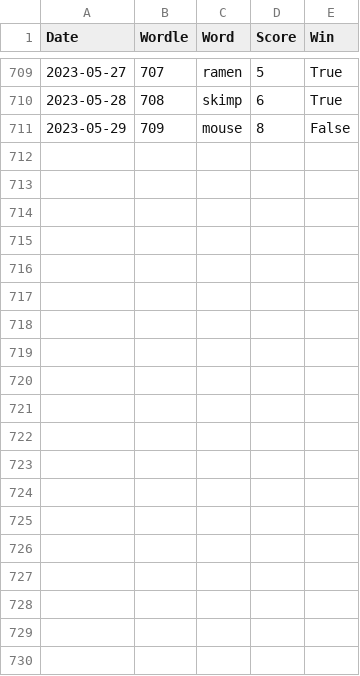
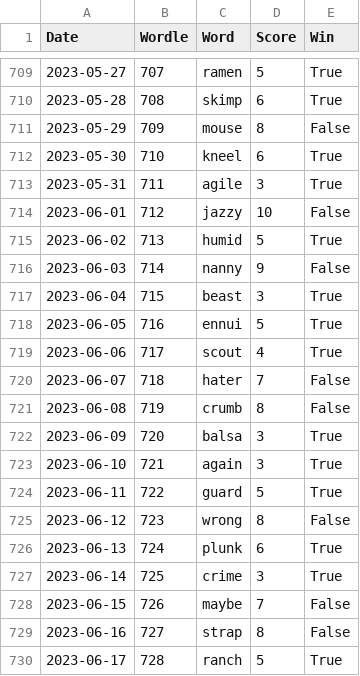
Before and after one commit to madisoncagle/Wordle, a CSV file: Wordle/data/scores.csv, drawn as a sheet; only a part is shown, gaps mark what is left out; the diff names each change by its address in the sheet, - before the commit and + after, or states it on an @@ line.

Commit message:
Play new words

```diff
--- a/Wordle/data/scores.csv
+++ b/Wordle/data/scores.csv
+row 712: 2023-05-30 | 710 | kneel | 6 | True
+row 713: 2023-05-31 | 711 | agile | 3 | True
+row 714: 2023-06-01 | 712 | jazzy | 10 | False
+row 715: 2023-06-02 | 713 | humid | 5 | True
+row 716: 2023-06-03 | 714 | nanny | 9 | False
+row 717: 2023-06-04 | 715 | beast | 3 | True
+row 718: 2023-06-05 | 716 | ennui | 5 | True
+row 719: 2023-06-06 | 717 | scout | 4 | True
+row 720: 2023-06-07 | 718 | hater | 7 | False
+row 721: 2023-06-08 | 719 | crumb | 8 | False
+row 722: 2023-06-09 | 720 | balsa | 3 | True
+row 723: 2023-06-10 | 721 | again | 3 | True
+row 724: 2023-06-11 | 722 | guard | 5 | True
+row 725: 2023-06-12 | 723 | wrong | 8 | False
+row 726: 2023-06-13 | 724 | plunk | 6 | True
+row 727: 2023-06-14 | 725 | crime | 3 | True
+row 728: 2023-06-15 | 726 | maybe | 7 | False
+row 729: 2023-06-16 | 727 | strap | 8 | False
+row 730: 2023-06-17 | 728 | ranch | 5 | True
```
Also changed, not shown: Wordle/data/file_of_shame.csv, 1 other file.
